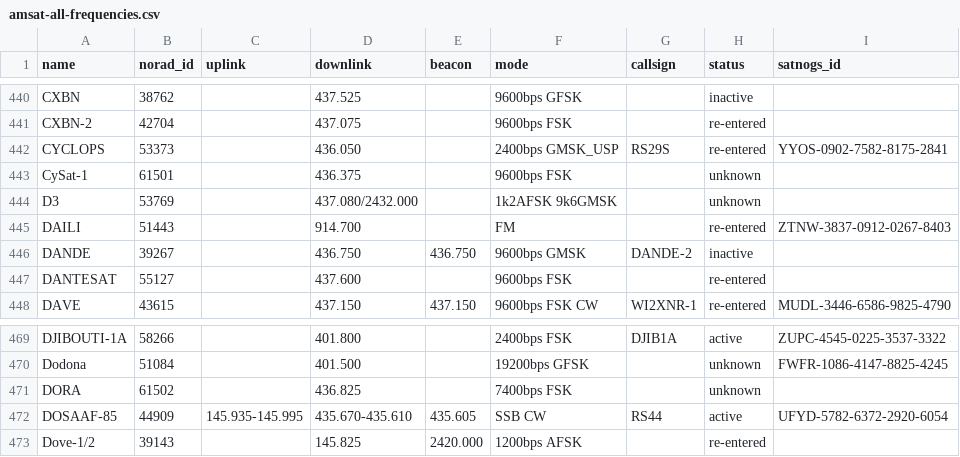
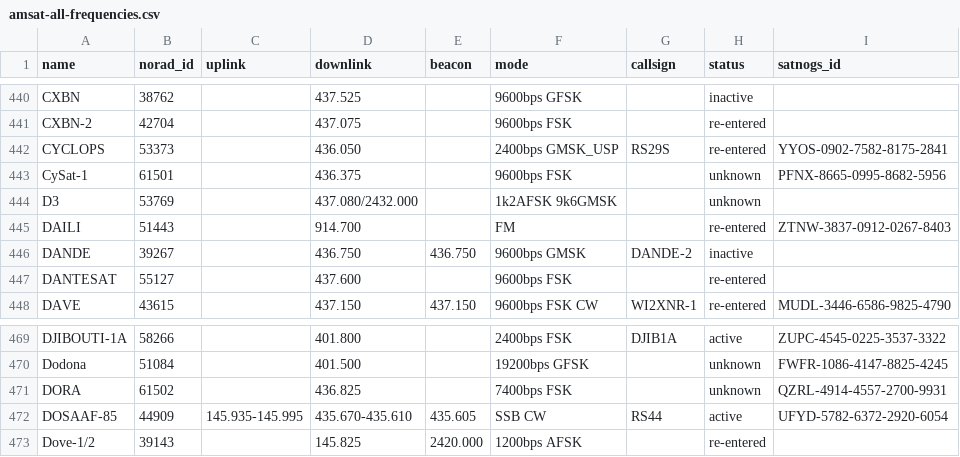
Before and after one commit to muzihuaner/amateur-satellite-database, a CSV file: data/amsat-all-frequencies.csv, drawn as a sheet; only a part is shown, gaps mark what is left out.

```diff
--- a/data/amsat-all-frequencies.csv
+++ b/data/amsat-all-frequencies.csv
@@ -442,3 +442,3 @@ CXBN-2,42704,,437.075,,9600bps FSK,,re-entered,
 CYCLOPS,53373,,436.050,,2400bps GMSK_USP,RS29S,re-entered,YYOS-0902-7582-8175-2841
-CySat-1,61501,,436.375,,9600bps FSK,,unknown,
+CySat-1,61501,,436.375,,9600bps FSK,,unknown,PFNX-8665-0995-8682-5956
 D3,53769,,437.080/2432.000,,1k2AFSK 9k6GMSK,,unknown,
@@ -470,3 +470,3 @@ DJIBOUTI-1A,58266,,401.800,,2400bps FSK,DJIB1A,active,ZUPC-4545-0225-3537-3322
 Dodona,51084,,401.500,,19200bps GFSK,,unknown,FWFR-1086-4147-8825-4245
-DORA,61502,,436.825,,7400bps FSK,,unknown,
+DORA,61502,,436.825,,7400bps FSK,,unknown,QZRL-4914-4557-2700-9931
 DOSAAF-85,44909,145.935-145.995,435.670-435.610,435.605,SSB CW,RS44,active,UFYD-5782-6372-2920-6054
```
Also changed, not shown: data/satnogs.csv, 2 other files.
